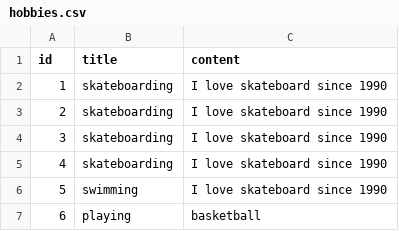
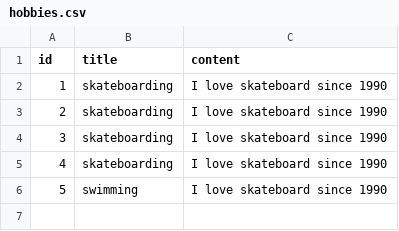
Before and after one commit to MarisBa/spring, a CSV file: src/main/resources/data/hobbies.csv, drawn as a sheet.

```diff
--- a/src/main/resources/data/hobbies.csv
+++ b/src/main/resources/data/hobbies.csv
@@ -6,2 +6 @@ id, title, content
 5, swimming, I love skateboard since 1990
-6, playing, basketball
```
Also changed, not shown: 7 other files.
